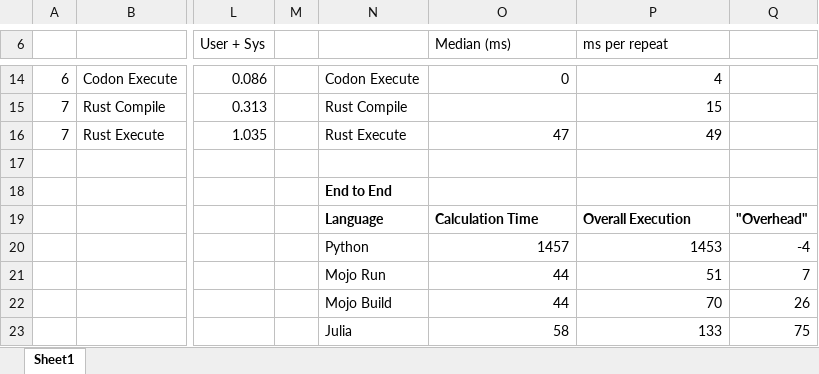
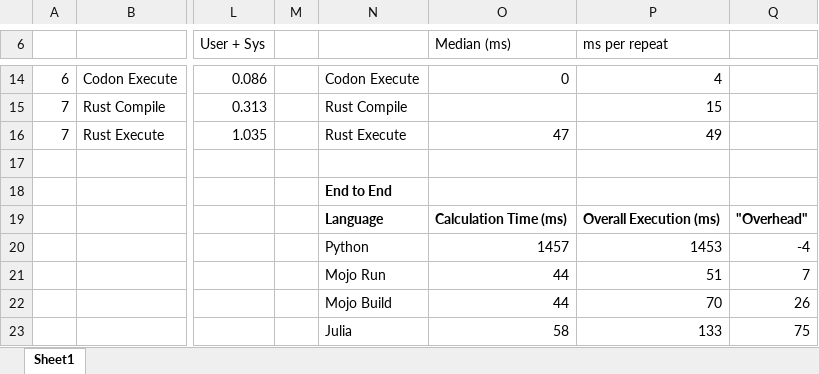
Before and after one commit to lewisfogden/benchmarks, an Excel workbook: fibo/fibo_results.xlsx, sheet Sheet1, drawn as a sheet; only a part is shown, gaps mark what is left out; values as stored, in another font and other column widths than the file's, no borders; charts and pictures not drawn; the diff names each change by its address in the sheet, - before the commit and + after, or states it on an @@ line.

```diff
--- a/fibo/fibo_results.xlsx (sheet Sheet1)
+++ b/fibo/fibo_results.xlsx (sheet Sheet1)
-O19 (Median (ms)): Calculation Time
+O19 (Median (ms)): Calculation Time (ms)
-P19 (ms per repeat): Overall Execution
+P19 (ms per repeat): Overall Execution (ms)
```
Also changed, not shown: charts or pictures, 4 other files.
